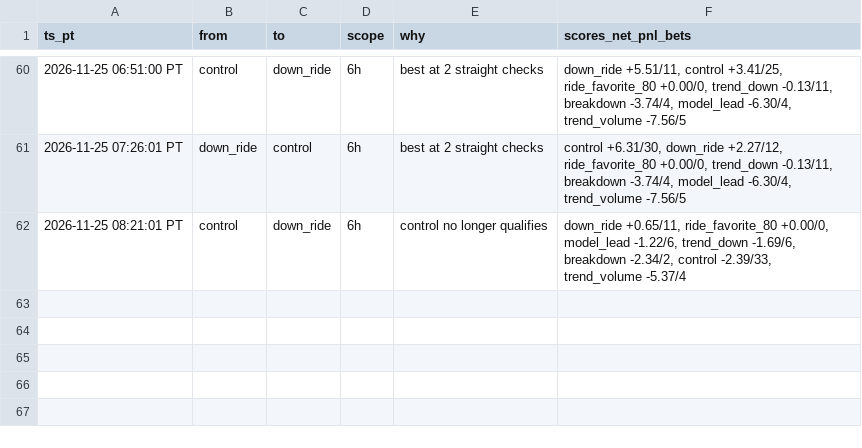
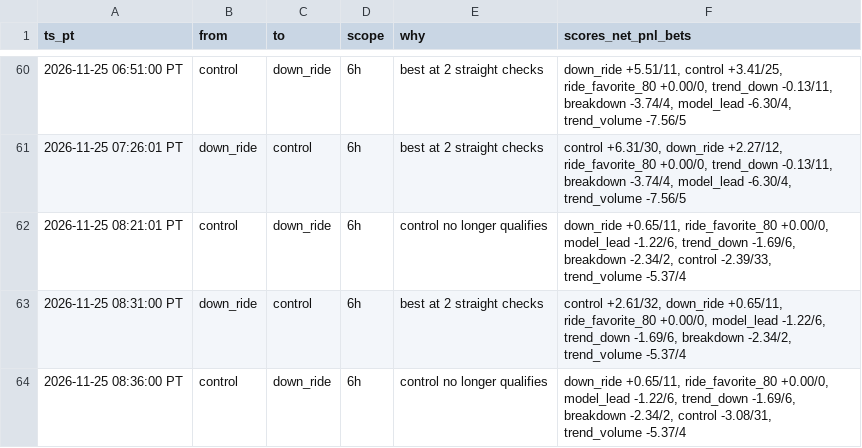
Before and after one commit to michaeldeuchar-dotcom/xrp-paper-bot, a CSV file: data/week2/auto_pick_switches.csv, drawn as a sheet; only a part is shown, gaps mark what is left out.

```diff
--- a/data/week2/auto_pick_switches.csv
+++ b/data/week2/auto_pick_switches.csv
@@ -62 +62,3 @@ ts_pt,from,to,scope,why,scores_net_pnl_bets
 2026-11-25 08:21:01 PT,control,down_ride,6h,control no longer qualifies,"down_ride +0.65/11, ride_favorite_80 +0.00/0, model_lead -1.22/6, trend_down -1.69/6, breakdown -2.34/2, control -2.39/33, trend_volume -5.37/4"
+2026-11-25 08:31:00 PT,down_ride,control,6h,best at 2 straight checks,"control +2.61/32, down_ride +0.65/11, ride_favorite_80 +0.00/0, model_lead -1.22/6, trend_down -1.69/6, breakdown -2.34/2, trend_volume -5.37/4"
+2026-11-25 08:36:00 PT,control,down_ride,6h,control no longer qualifies,"down_ride +0.65/11, ride_favorite_80 +0.00/0, model_lead -1.22/6, trend_down -1.69/6, breakdown -2.34/2, control -3.08/31, trend_volume -5.37/4"
```
Also changed, not shown: data/week2/decisions_tail.csv, data/week2/trades_price_lag_15m.csv, 5 other files.
